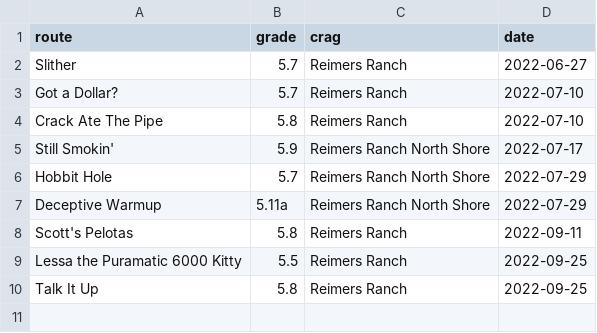
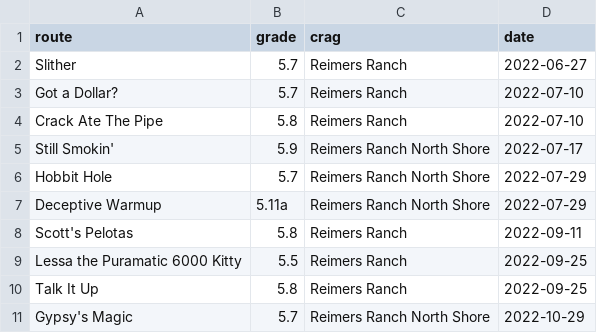
Before and after one commit to matt-saenz/ascents, a CSV file: ascents.csv, drawn as a sheet; the diff names each change by its address in the sheet, - before the commit and + after, or states it on an @@ line.

Commit message:
Log an ascent

```diff
--- a/ascents.csv
+++ b/ascents.csv
+row 11: Gypsy's Magic | 5.7 | Reimers Ranch North Shore | 2022-10-29
```
